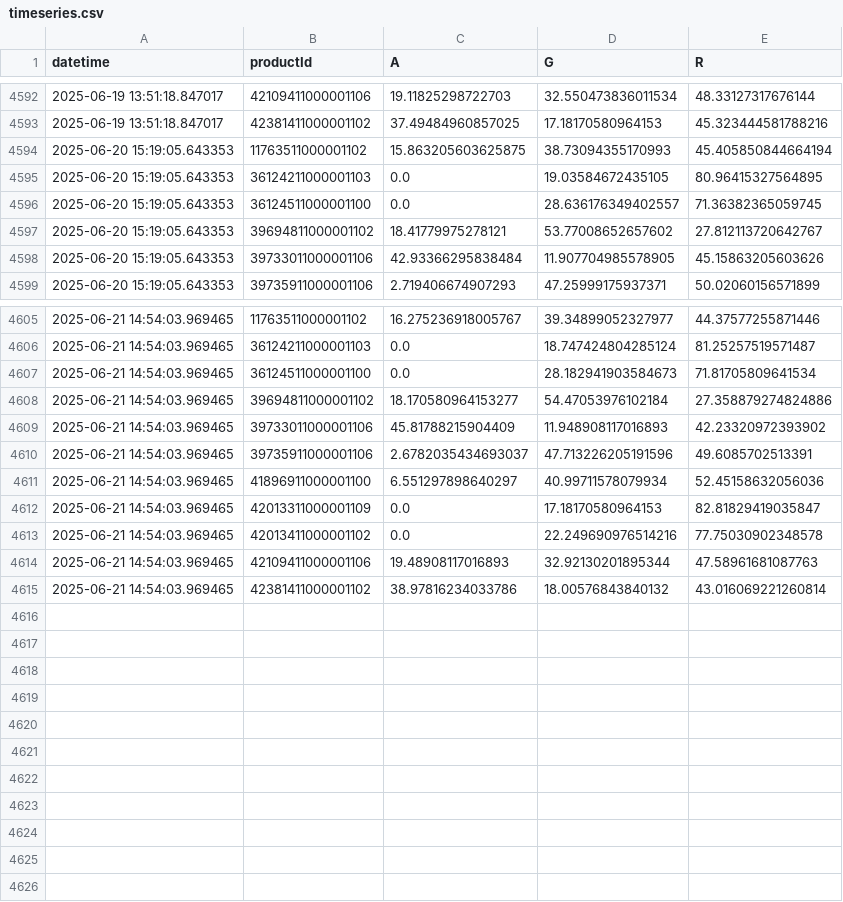
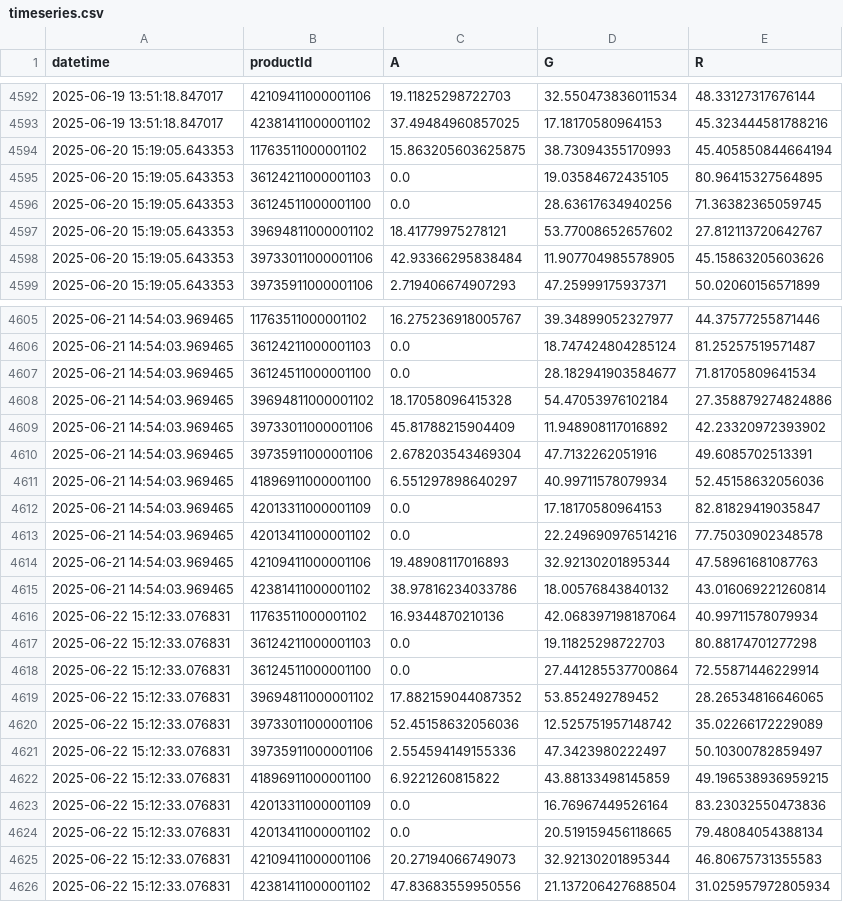
Before and after one commit to sebbacon/boots-scraper, a CSV file: outputs/timeseries.csv, drawn as a sheet; only a part is shown, gaps mark what is left out.

```diff
--- a/outputs/timeseries.csv
+++ b/outputs/timeseries.csv
@@ -4595,3 +4595,3 @@ datetime,productId,A,G,R
 2025-06-20 15:19:05.643353,36124211000001103,0.0,19.03584672435105,80.96415327564895
-2025-06-20 15:19:05.643353,36124511000001100,0.0,28.636176349402557,71.36382365059745
+2025-06-20 15:19:05.643353,36124511000001100,0.0,28.63617634940256,71.36382365059745
 2025-06-20 15:19:05.643353,39694811000001102,18.41779975278121,53.77008652657602,27.812113720642767
@@ -4606,6 +4606,6 @@ datetime,productId,A,G,R
 2025-06-21 14:54:03.969465,36124211000001103,0.0,18.747424804285124,81.25257519571487
-2025-06-21 14:54:03.969465,36124511000001100,0.0,28.182941903584673,71.81705809641534
-2025-06-21 14:54:03.969465,39694811000001102,18.170580964153277,54.47053976102184,27.358879274824886
-2025-06-21 14:54:03.969465,39733011000001106,45.81788215904409,11.948908117016893,42.23320972393902
-2025-06-21 14:54:03.969465,39735911000001106,2.6782035434693037,47.713226205191596,49.6085702513391
+2025-06-21 14:54:03.969465,36124511000001100,0.0,28.182941903584677,71.81705809641534
+2025-06-21 14:54:03.969465,39694811000001102,18.17058096415328,54.47053976102184,27.358879274824886
+2025-06-21 14:54:03.969465,39733011000001106,45.81788215904409,11.948908117016892,42.23320972393902
+2025-06-21 14:54:03.969465,39735911000001106,2.678203543469304,47.7132262051916,49.6085702513391
 2025-06-21 14:54:03.969465,41896911000001100,6.551297898640297,40.99711578079934,52.45158632056036
@@ -4615 +4615,12 @@ datetime,productId,A,G,R
 2025-06-21 14:54:03.969465,42381411000001102,38.97816234033786,18.00576843840132,43.016069221260814
+2025-06-22 15:12:33.076831,11763511000001102,16.9344870210136,42.068397198187064,40.99711578079934
+2025-06-22 15:12:33.076831,36124211000001103,0.0,19.11825298722703,80.88174701277298
+2025-06-22 15:12:33.076831,36124511000001100,0.0,27.441285537700864,72.55871446229914
+2025-06-22 15:12:33.076831,39694811000001102,17.882159044087352,53.852492789452,28.26534816646065
+2025-06-22 15:12:33.076831,39733011000001106,52.45158632056036,12.525751957148742,35.02266172229089
+2025-06-22 15:12:33.076831,39735911000001106,2.554594149155336,47.3423980222497,50.10300782859497
+2025-06-22 15:12:33.076831,41896911000001100,6.9221260815822,43.88133498145859,49.196538936959215
+2025-06-22 15:12:33.076831,42013311000001109,0.0,16.76967449526164,83.23032550473836
+2025-06-22 15:12:33.076831,42013411000001102,0.0,20.519159456118665,79.48084054388134
+2025-06-22 15:12:33.076831,42109411000001106,20.27194066749073,32.92130201895344,46.80675731355583
+2025-06-22 15:12:33.076831,42381411000001102,47.83683559950556,21.137206427688504,31.025957972805934
```
Also changed, not shown: outputs/stock_levels_all.csv, 24 other files.
